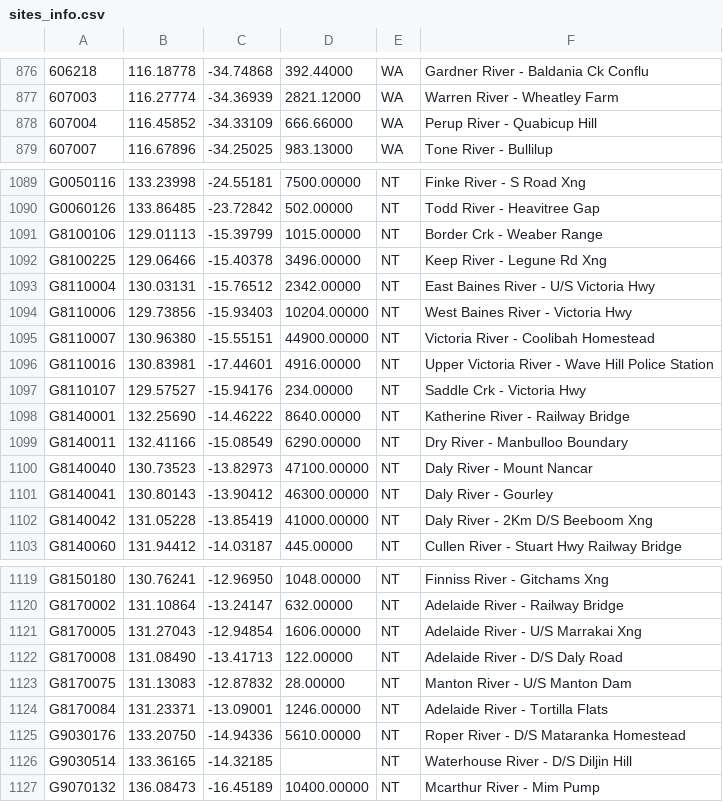
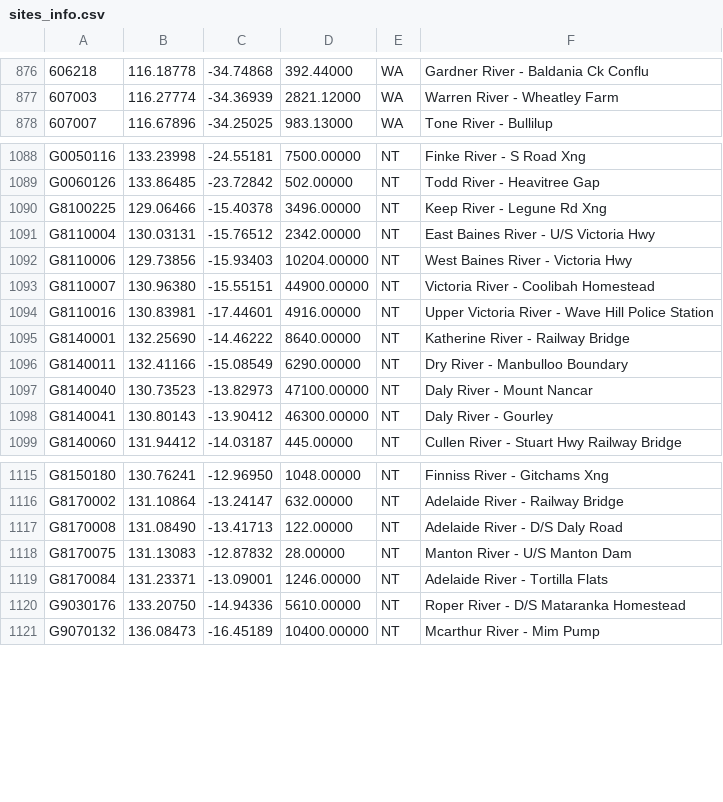
Before and after one commit to jlerat/pyflood2022, a CSV file: data/sites_info.csv, drawn as a sheet; only a part is shown, gaps mark what is left out; the diff covers the shown part only; the diff names each change by its address in the sheet, - before the commit and + after, or states it on an @@ line.

Commit message:
Feature/rev1 (#3)
* fix: updated data

* fix: added Woodlawn area

* fix: updated map plot

* feat: added regional flood plot

* fix: worked on scripts

* fix: added flood timing data

* fix: worked on images

* fix: added woodlawn 1% AEP

* fix: fixed workflows

* chore: fixed conda env

* feat: added computation of flow rise

* fix: removed hydrodiy dependency

* fix: fixed legend in map plot

* chore: added info artifact to workflow

```diff
--- a/data/sites_info.csv
+++ b/data/sites_info.csv
-row 878: 607004 | 116.45852 | -34.33109 | 666.66000 | WA | Perup River - Quabicup Hill
-row 1091: G8100106 | 129.01113 | -15.39799 | 1015.00000 | NT | Border Crk - Weaber Range
-row 1097: G8110107 | 129.57527 | -15.94176 | 234.00000 | NT | Saddle Crk - Victoria Hwy
-row 1102: G8140042 | 131.05228 | -13.85419 | 41000.00000 | NT | Daly River - 2Km D/S Beeboom Xng
-row 1121: G8170005 | 131.27043 | -12.94854 | 1606.00000 | NT | Adelaide River - U/S Marrakai Xng
-row 1126: G9030514 | 133.36165 | -14.32185 |  | NT | Waterhouse River - D/S Diljin Hill
```
Also changed, not shown: 3 edited cells elsewhere in this file, data/floods/propag_data.csv, data/streamflow_data_sites_info.csv, 22 other files.
